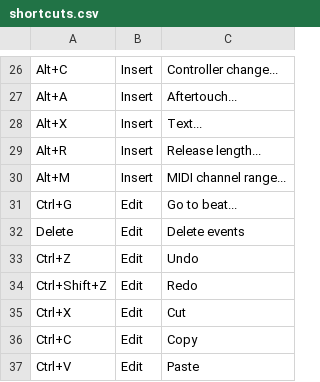
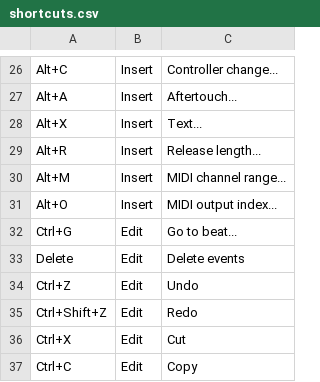
Before and after one commit to jangler/faunatone, a CSV file: faunatone/config/shortcuts.csv, drawn as a sheet; only a part is shown, gaps mark what is left out; the shorter side is filled out with more unchanged rows.

Commit message:
Implement MIDI output index directive

```diff
--- a/faunatone/config/shortcuts.csv
+++ b/faunatone/config/shortcuts.csv
@@ -30,2 +30,3 @@ Alt+R, Insert, Release length...
 Alt+M, Insert, MIDI channel range...
+Alt+O, Insert, MIDI output index...
 Ctrl+G, Edit, Go to beat...
```
Also changed, not shown: 4 other files.
